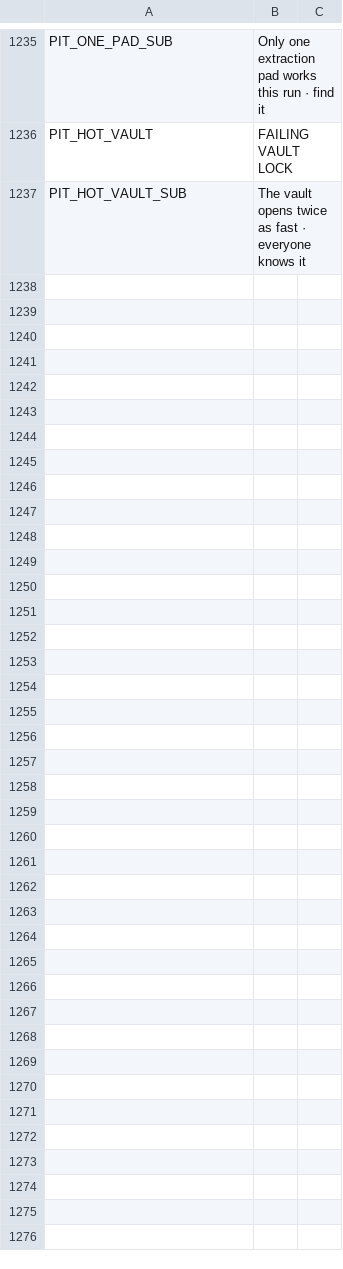
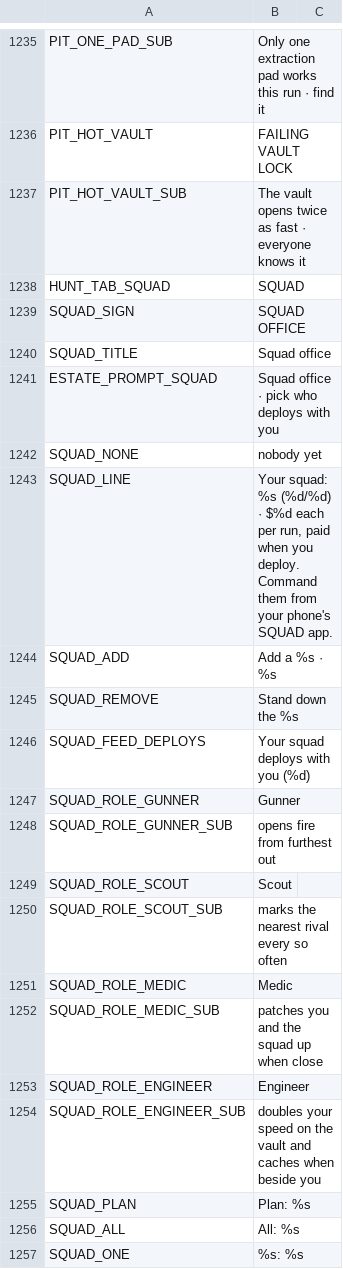
Before and after one commit to Megamind33-tech/CRYSTAL-AR, a CSV file: locale/strings.csv, drawn as a sheet; only a part is shown, gaps mark what is left out; the diff covers the shown part only; the diff names each change by its address in the sheet, - before the commit and + after, or states it on an @@ line.

```diff
--- a/locale/strings.csv
+++ b/locale/strings.csv
+row 1238: HUNT_TAB_SQUAD | SQUAD
+row 1239: SQUAD_SIGN | SQUAD OFFICE
+row 1240: SQUAD_TITLE | Squad office
+row 1241: ESTATE_PROMPT_SQUAD | Squad office · pick who deploys with you
+row 1242: SQUAD_NONE | nobody yet
+row 1243: SQUAD_LINE | Your squad: %s (%d/%d) · $%d each per run, paid when you deploy. Command them from your phone's SQUAD app.
+row 1244: SQUAD_ADD | Add a %s · %s
+row 1245: SQUAD_REMOVE | Stand down the %s
+row 1246: SQUAD_FEED_DEPLOYS | Your squad deploys with you (%d)
+row 1247: SQUAD_ROLE_GUNNER | Gunner
+row 1248: SQUAD_ROLE_GUNNER_SUB | opens fire from furthest out
+row 1249: SQUAD_ROLE_SCOUT | Scout
+row 1250: SQUAD_ROLE_SCOUT_SUB | marks the nearest rival every so often
+row 1251: SQUAD_ROLE_MEDIC | Medic
+row 1252: SQUAD_ROLE_MEDIC_SUB | patches you and the squad up when close
+row 1253: SQUAD_ROLE_ENGINEER | Engineer
+row 1254: SQUAD_ROLE_ENGINEER_SUB | doubles your speed on the vault and caches when beside you
+row 1255: SQUAD_PLAN | Plan: %s
+row 1256: SQUAD_ALL | All: %s
+row 1257: SQUAD_ONE | %s: %s
```
Also changed, not shown: 26 added rows elsewhere in this file, 13 other files.
